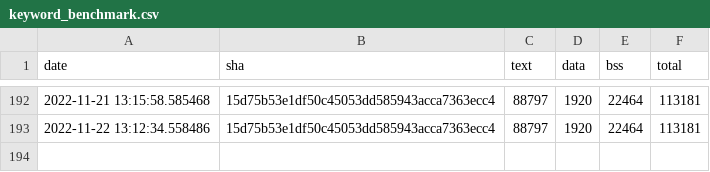
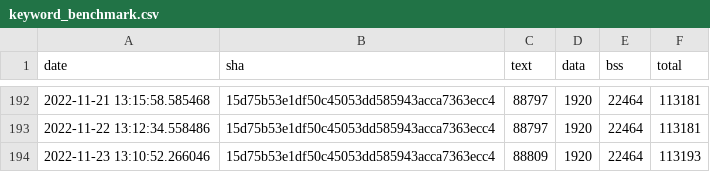
Before and after one commit to jwithers/tflite-micro, a CSV file: data/continuous_builds/size_profiling/linux_x86_64_release/keyword_benchmark.csv, drawn as a sheet; only a part is shown, gaps mark what is left out.

Commit message:
Automated binary size log update

```diff
--- a/data/continuous_builds/size_profiling/linux_x86_64_release/keyword_benchmark.csv
+++ b/data/continuous_builds/size_profiling/linux_x86_64_release/keyword_benchmark.csv
@@ -193 +193,2 @@ date,sha,text,data,bss,total
 2022-11-22 13:12:34.558486,15d75b53e1df50c45053dd585943acca7363ecc4,88797,1920,22464,113181
+2022-11-23 13:10:52.266046,15d75b53e1df50c45053dd585943acca7363ecc4,88809,1920,22464,113193
```
Also changed, not shown: data/continuous_builds/size_profiling/linux_x86_64_release/baseline_memory_footprint.csv, data/continuous_builds/size_profiling/linux_x86_64_release/interpreter_memory_footprint.csv, 6 other files.
